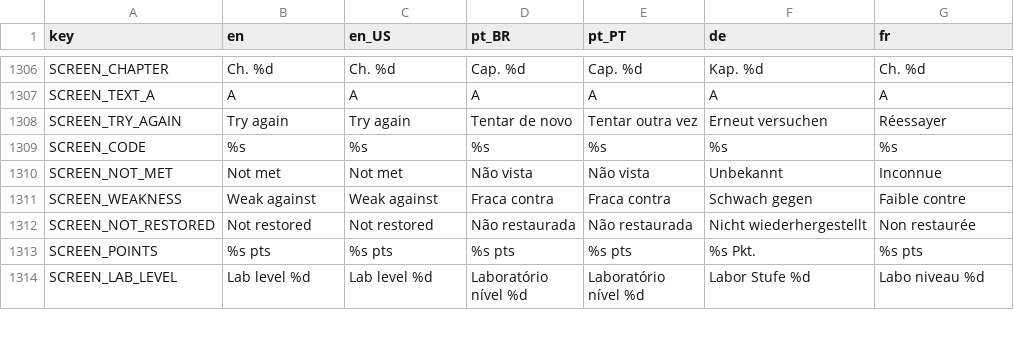
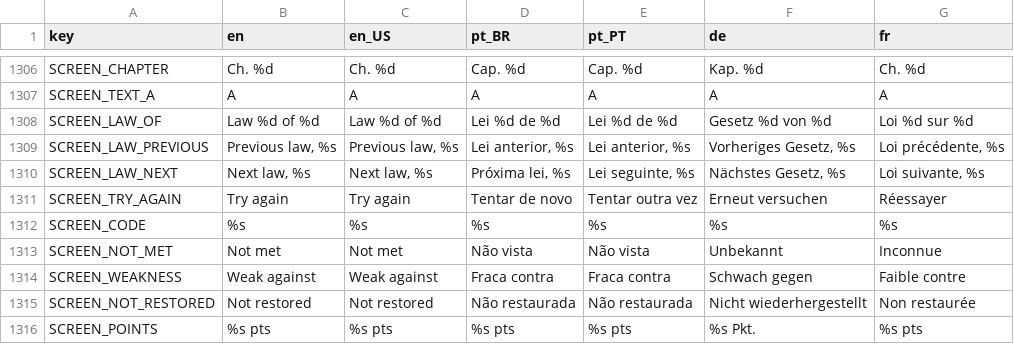
Before and after one commit to Fbba7/Ruleborn, a CSV file: client/i18n/strings.csv, drawn as a sheet; only a part is shown, gaps mark what is left out; the shorter side is filled out with more unchanged rows; the diff names each change by its address in the sheet, - before the commit and + after, or states it on an @@ line.

```diff
--- a/client/i18n/strings.csv
+++ b/client/i18n/strings.csv
+row 1308: SCREEN_LAW_OF | Law %d of %d | Law %d of %d | Lei %d de %d | Lei %d de %d | Gesetz %d von %d | Loi %d sur %d
+row 1309: SCREEN_LAW_PREVIOUS | Previous law, %s | Previous law, %s | Lei anterior, %s | Lei anterior, %s | Vorheriges Gesetz, %s | Loi précédente, %s
+row 1310: SCREEN_LAW_NEXT | Next law, %s | Next law, %s | Próxima lei, %s | Lei seguinte, %s | Nächstes Gesetz, %s | Loi suivante, %s
```
Also changed, not shown: 2 other files.
